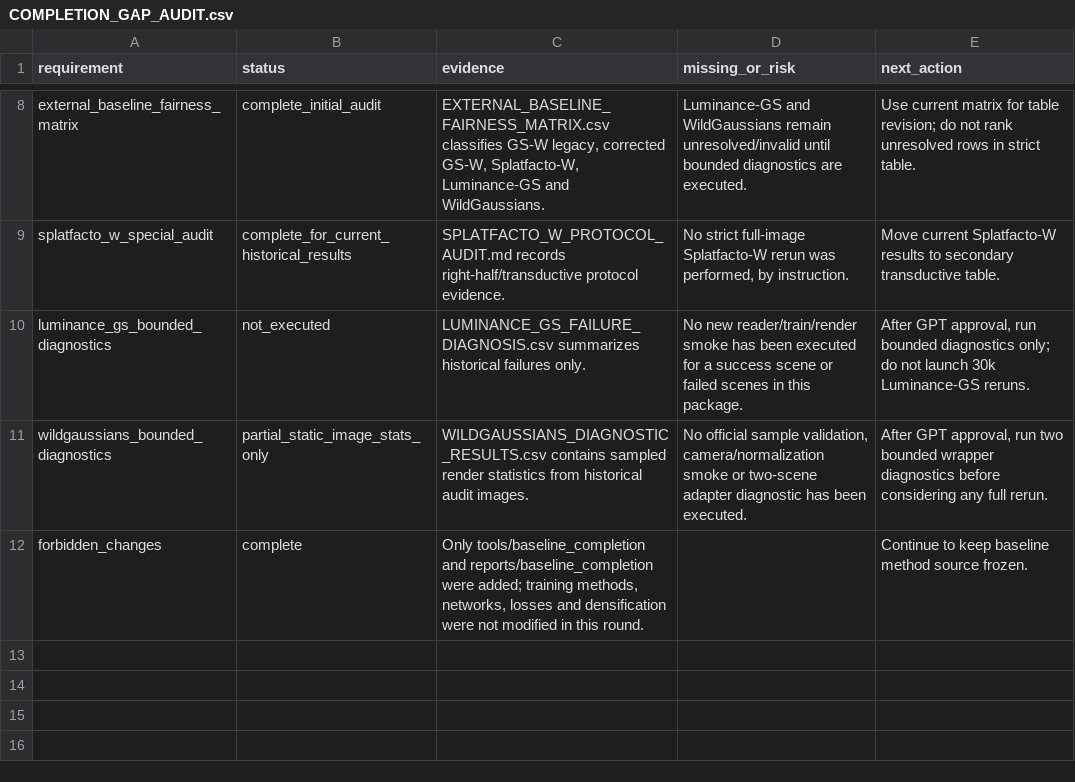
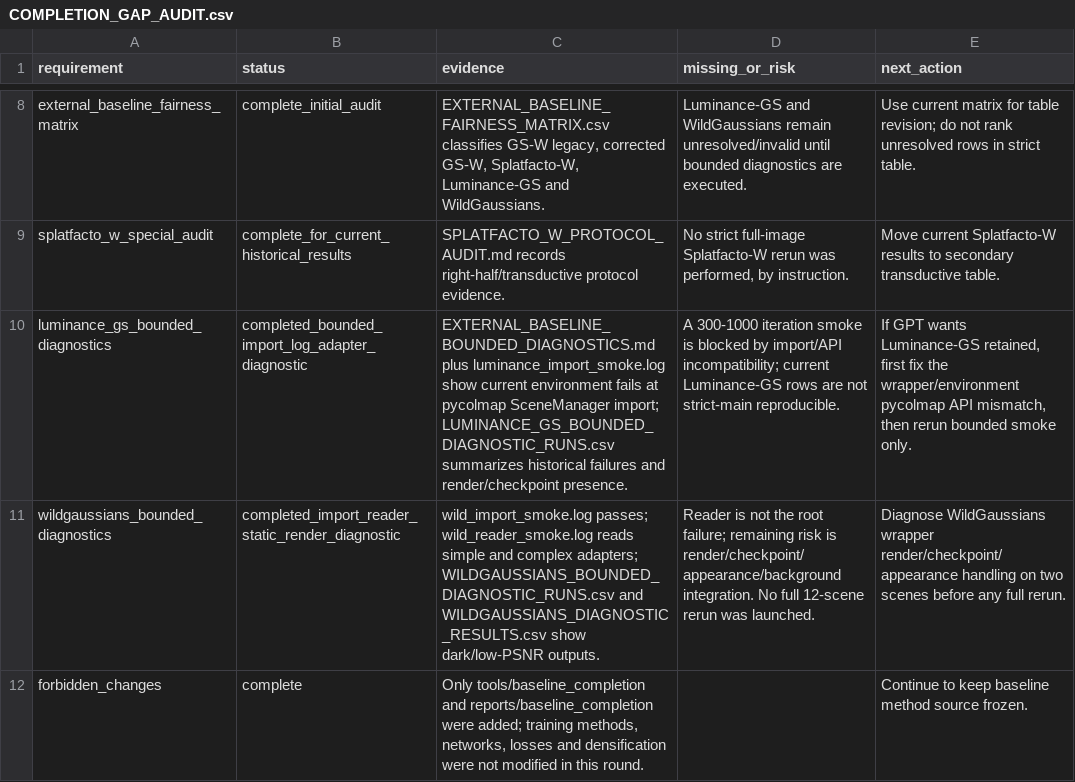
Before and after one commit to WongHK101/Improved_GS-W, a CSV file: reports/baseline_completion/COMPLETION_GAP_AUDIT.csv, drawn as a sheet; only a part is shown, gaps mark what is left out.

```diff
--- a/reports/baseline_completion/COMPLETION_GAP_AUDIT.csv
+++ b/reports/baseline_completion/COMPLETION_GAP_AUDIT.csv
@@ -9,4 +9,4 @@ external_baseline_fairness_matrix,complete_initial_audit,"EXTERNAL_BASELINE_FAIR
 splatfacto_w_special_audit,complete_for_current_historical_results,SPLATFACTO_W_PROTOCOL_AUDIT.md records right-half/transductive protocol evidence.,"No strict full-image Splatfacto-W rerun was performed, by instruction.",Move current Splatfacto-W results to secondary transductive table.
-luminance_gs_bounded_diagnostics,not_executed,LUMINANCE_GS_FAILURE_DIAGNOSIS.csv summarizes historical failures only.,No new reader/train/render smoke has been executed for a success scene or failed scenes in this package.,"After GPT approval, run bounded diagnostics only; do not launch 30k Luminance-GS reruns."
-wildgaussians_bounded_diagnostics,partial_static_image_stats_only,WILDGAUSSIANS_DIAGNOSTIC_RESULTS.csv contains sampled render statistics from historical audit images.,"No official sample validation, camera/normalization smoke or two-scene adapter diagnostic has been executed.","After GPT approval, run two bounded wrapper diagnostics before considering any full rerun."
+luminance_gs_bounded_diagnostics,completed_bounded_import_log_adapter_diagnostic,EXTERNAL_BASELINE_BOUNDED_DIAGNOSTICS.md plus luminance_import_smoke.log show current environment fails at pycolmap SceneManager import; LUMINANCE_GS_BOUNDED_DIAGNOSTIC_RUNS.csv summarizes historical failures and render/checkpoint presence.,A 300-1000 iteration smoke is blocked by import/API incompatibility; current Luminance-GS rows are not strict-main reproducible.,"If GPT wants Luminance-GS retained, first fix the wrapper/environment pycolmap API mismatch, then rerun bounded smoke only."
+wildgaussians_bounded_diagnostics,completed_import_reader_static_render_diagnostic,wild_import_smoke.log passes; wild_reader_smoke.log reads simple and complex adapters; WILDGAUSSIANS_BOUNDED_DIAGNOSTIC_RUNS.csv and WILDGAUSSIANS_DIAGNOSTIC_RESULTS.csv show dark/low-PSNR outputs.,Reader is not the root failure; remaining risk is render/checkpoint/appearance/background integration. No full 12-scene rerun was launched.,Diagnose WildGaussians wrapper render/checkpoint/appearance handling on two scenes before any full rerun.
 forbidden_changes,complete,"Only tools/baseline_completion and reports/baseline_completion were added; training methods, networks, losses and densification were not modified in this round.",,Continue to keep baseline method source frozen.
```
Also changed, not shown: reports/baseline_completion/EXTERNAL_BASELINE_DIAGNOSTIC_PLAN.csv, reports/baseline_completion/EXTERNAL_BASELINE_FAIRNESS_MATRIX.csv, 22 other files.
